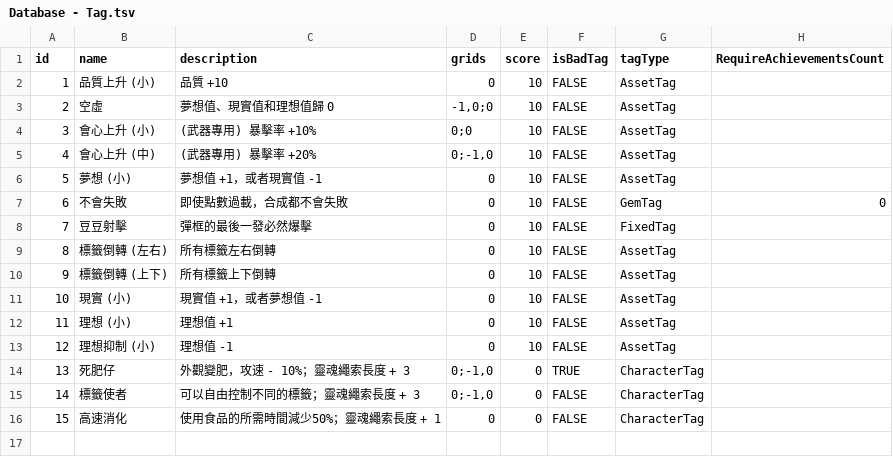
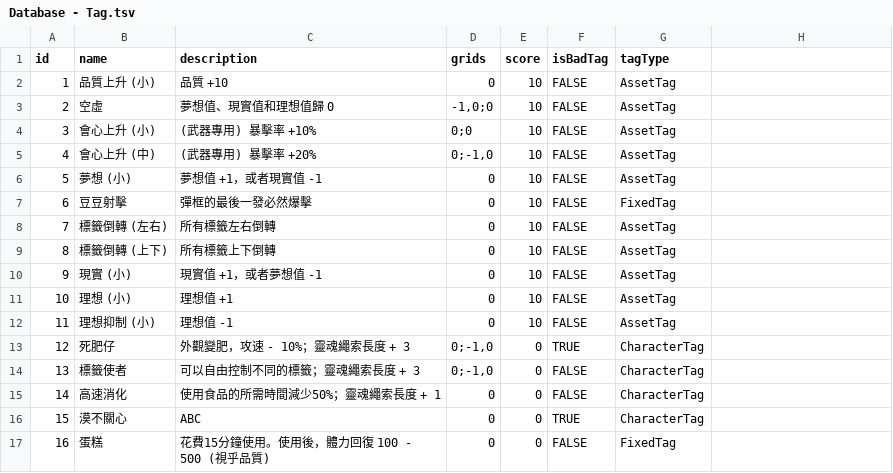
Before and after one commit to simonbut/GemHero, a TSV file: Assets/_Database/Database - Tag.tsv, drawn as a sheet; removed rows and columns are numbered as before the commit, all else as after; the diff names each change by its address in the sheet, - before the commit and + after, or states it on an @@ line.

```diff
--- a/Assets/_Database/Database - Tag.tsv
+++ b/Assets/_Database/Database - Tag.tsv
-H1: RequireAchievementsCount
+H1: (empty)
-row 7: 6 | 不會失敗 | 即使點數過載，合成都不會失敗 | 0 | 10 | FALSE | GemTag | 0
@@ column A (id) renumbered between rows 7 and 15 @@
+row 16: 15 | 漠不關心 | ABC | 0 | 0 | TRUE | CharacterTag
+row 17: 16 | 蛋糕 | 花費15分鐘使用。使用後，體力回復 100 - 500 (視乎品質) | 0 | 0 | FALSE | FixedTag
```
Also changed, not shown: Assets/_Database/Database - Asset.tsv, 6 other files.
